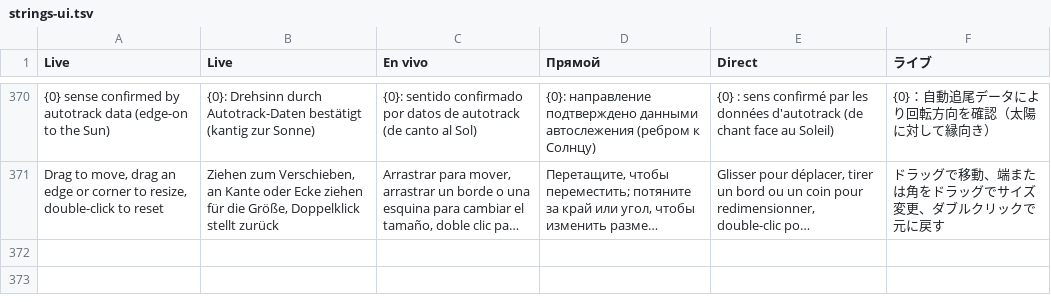
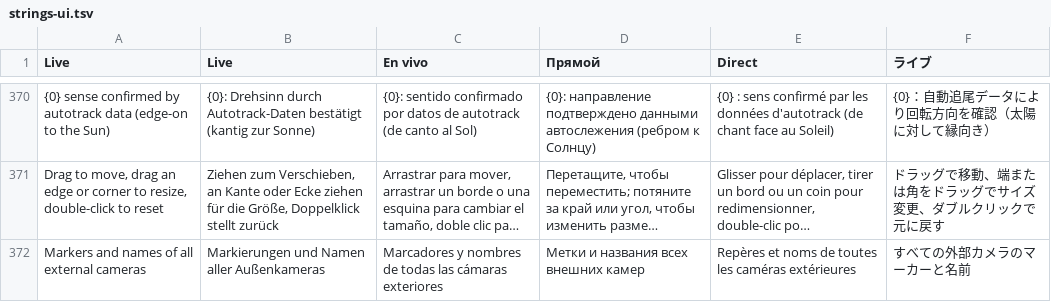
Before and after one commit to TiLe08/ISS_Shadow, a TSV file: tools/strings-ui.tsv, drawn as a sheet; only a part is shown, gaps mark what is left out; long unchanged cells end in …; the diff names each change by its address in the sheet, - before the commit and + after, or states it on an @@ line.

```diff
--- a/tools/strings-ui.tsv
+++ b/tools/strings-ui.tsv
+row 372: Markers and names of all external cameras | Markierungen und Namen aller Außenkameras | Marcadores y nombres de todas las cámaras exteriores | Метки и названия всех внешних камер | Repères et noms de toutes les caméras extérieures | すべての外部カメラのマーカーと名前
```
Also changed, not shown: 5 other files.
